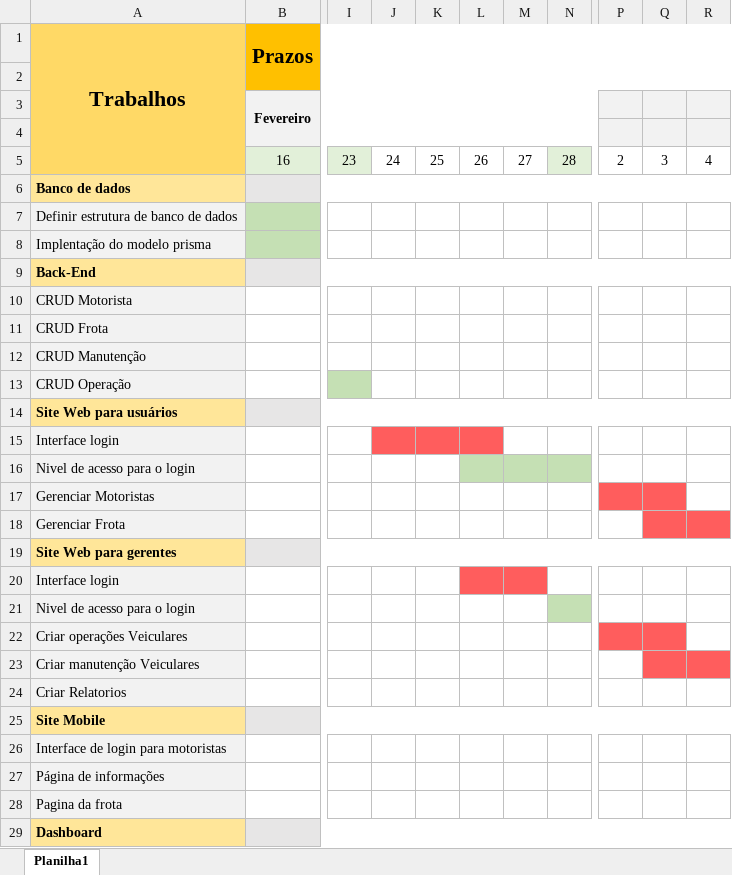
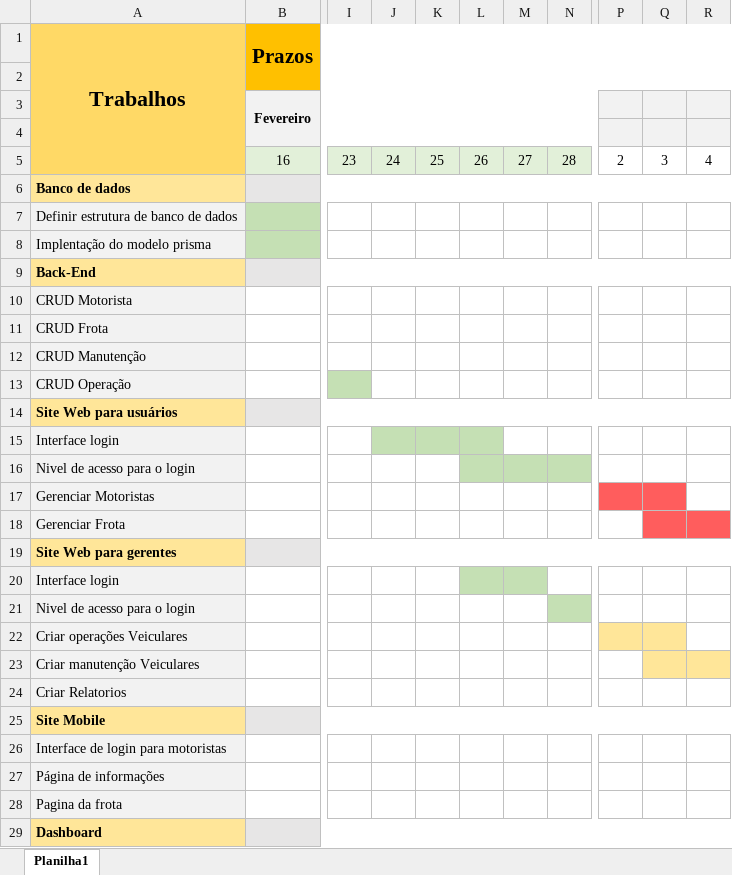
Before and after one commit to Canizelacanizela/Senai2022, an Excel workbook: PRISMA/Agro/docs/Pasta1.xlsx, sheet Planilha1, drawn as a sheet; only a part is shown, gaps mark what is left out; values as stored, in another font and other column widths than the file's, no borders; the diff names each change by its address in the sheet, - before the commit and + after, or states it on an @@ line.

```diff
--- a/PRISMA/Agro/docs/Pasta1.xlsx (sheet Planilha1)
+++ b/PRISMA/Agro/docs/Pasta1.xlsx (sheet Planilha1)
-J5:M5 fill: none
+J5:M5 fill: #E2F0D9
-J15:L15 fill: #FF5D5D
+J15:L15 fill: #C5E0B4
-L20:M20 fill: #FF5D5D
+L20:M20 fill: #C5E0B4
-P22:Q22 fill: #FF5D5D
+P22:Q22 fill: #FFE699
-Q23:R23 fill: #FF5D5D
+Q23:R23 fill: #FFE699
```
Also changed, not shown: 7 other files.
